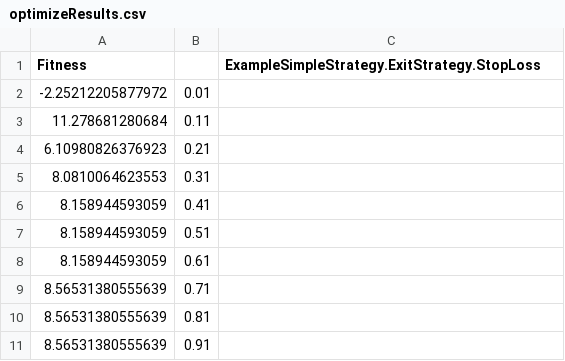
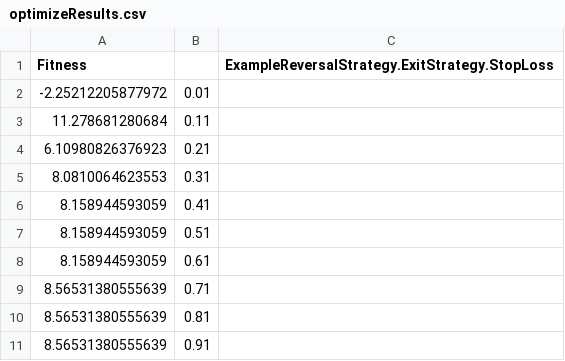
Before and after one commit to DarrylT/TickZoomPublic, a CSV file: Platform/TickZoomTesting/Startup/optimizeResults.csv, drawn as a sheet.

Commit message:
Renamed ExampleSimpleStrategy to ExampleReversalStrategy and added ExampleSimpleStrategy without any Reversals.

```diff
--- a/Platform/TickZoomTesting/Startup/optimizeResults.csv
+++ b/Platform/TickZoomTesting/Startup/optimizeResults.csv
@@ -1,2 +1,2 @@
-Fitness,,ExampleSimpleStrategy.ExitStrategy.StopLoss
+Fitness,,ExampleReversalStrategy.ExitStrategy.StopLoss
 -2.25212205877972,0.01
```
Also changed, not shown: 22 other files.
